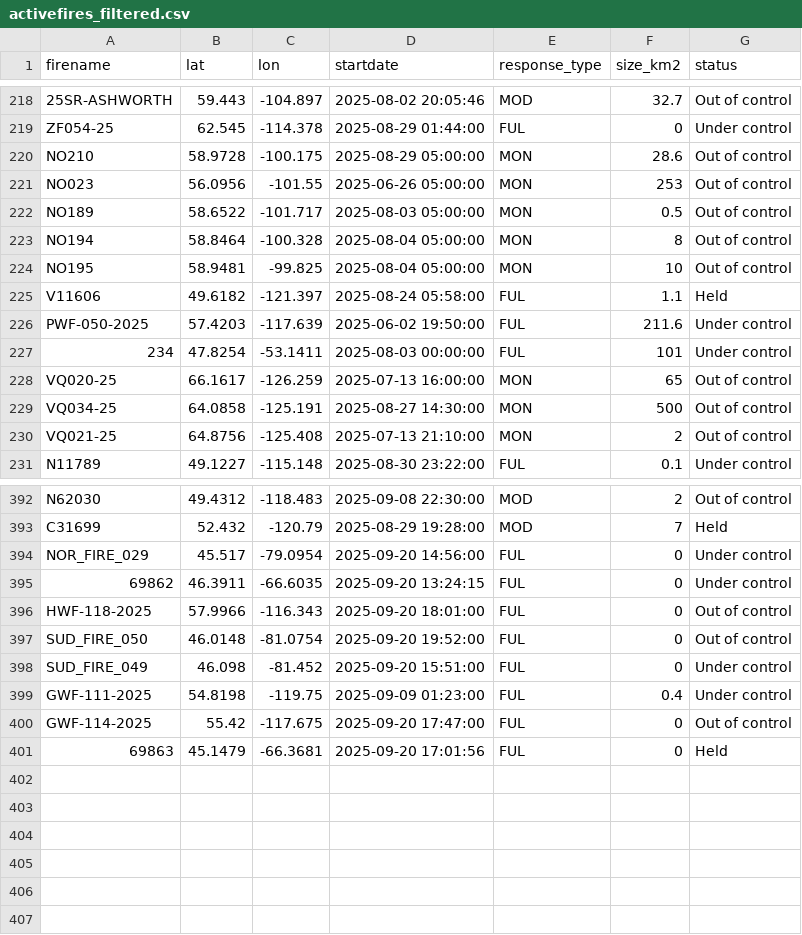
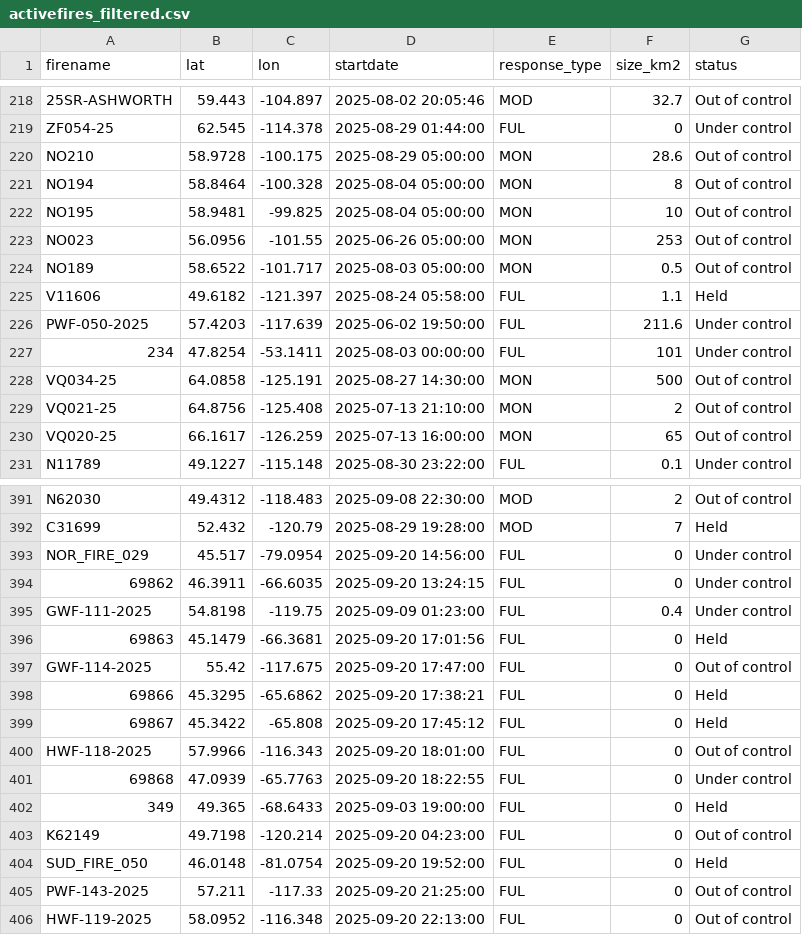
Before and after one commit to vs-postmedia/nat-fire-db-scraper, a CSV file: data/activefires_filtered.csv, drawn as a sheet; only a part is shown, gaps mark what is left out; the diff covers the shown part only.

```diff
--- a/data/activefires_filtered.csv
+++ b/data/activefires_filtered.csv
@@ -220,6 +220,6 @@
  NO210, 58.9728, -100.175, 2025-08-29 05:00:00, MON,28.6,Out of control
+ NO194, 58.8464, -100.328, 2025-08-04 05:00:00, MON,8,Out of control
+ NO195, 58.9481, -99.825, 2025-08-04 05:00:00, MON,10,Out of control
  NO023, 56.0956, -101.55, 2025-06-26 05:00:00, MON,253,Out of control
  NO189, 58.6522, -101.717, 2025-08-03 05:00:00, MON,0.5,Out of control
- NO194, 58.8464, -100.328, 2025-08-04 05:00:00, MON,8,Out of control
- NO195, 58.9481, -99.825, 2025-08-04 05:00:00, MON,10,Out of control
  V11606, 49.6182, -121.397, 2025-08-24 05:58:00, FUL,1.1,Held
@@ -227,5 +227,5 @@
  234, 47.8254, -53.1411, 2025-08-03 00:00:00, FUL,101,Under control
- VQ020-25, 66.1617, -126.259, 2025-07-13 16:00:00, MON,65,Out of control
  VQ034-25, 64.0858, -125.191, 2025-08-27 14:30:00, MON,500,Out of control
  VQ021-25, 64.8756, -125.408, 2025-07-13 21:10:00, MON,2,Out of control
+ VQ020-25, 66.1617, -126.259, 2025-07-13 16:00:00, MON,65,Out of control
  N11789, 49.1227, -115.148, 2025-08-30 23:22:00, FUL,0.1,Under control
@@ -395,7 +394,13 @@
  69862, 46.3911, -66.6035, 2025-09-20 13:24:15, FUL,0,Under control
+ GWF-111-2025, 54.8198, -119.75, 2025-09-09 01:23:00, FUL,0.4,Under control
+ 69863, 45.1479, -66.3681, 2025-09-20 17:01:56, FUL,0,Held
+ GWF-114-2025, 55.42, -117.675, 2025-09-20 17:47:00, FUL,0,Out of control
+ 69866, 45.3295, -65.6862, 2025-09-20 17:38:21, FUL,0,Held
+ 69867, 45.3422, -65.808, 2025-09-20 17:45:12, FUL,0,Held
  HWF-118-2025, 57.9966, -116.343, 2025-09-20 18:01:00, FUL,0,Out of control
- SUD_FIRE_050, 46.0148, -81.0754, 2025-09-20 19:52:00, FUL,0,Out of control
- SUD_FIRE_049, 46.098, -81.452, 2025-09-20 15:51:00, FUL,0,Under control
- GWF-111-2025, 54.8198, -119.75, 2025-09-09 01:23:00, FUL,0.4,Under control
- GWF-114-2025, 55.42, -117.675, 2025-09-20 17:47:00, FUL,0,Out of control
- 69863, 45.1479, -66.3681, 2025-09-20 17:01:56, FUL,0,Held
+ 69868, 47.0939, -65.7763, 2025-09-20 18:22:55, FUL,0,Under control
+ 349, 49.365, -68.6433, 2025-09-03 19:00:00, FUL,0,Held
+ K62149, 49.7198, -120.214, 2025-09-20 04:23:00, FUL,0,Out of control
+ SUD_FIRE_050, 46.0148, -81.0754, 2025-09-20 19:52:00, FUL,0,Held
+ PWF-143-2025, 57.211, -117.33, 2025-09-20 21:25:00, FUL,0,Out of control
+ HWF-119-2025, 58.0952, -116.348, 2025-09-20 22:13:00, FUL,0,Out of control
```
Also changed, not shown: 11 moved rows elsewhere in this file.
